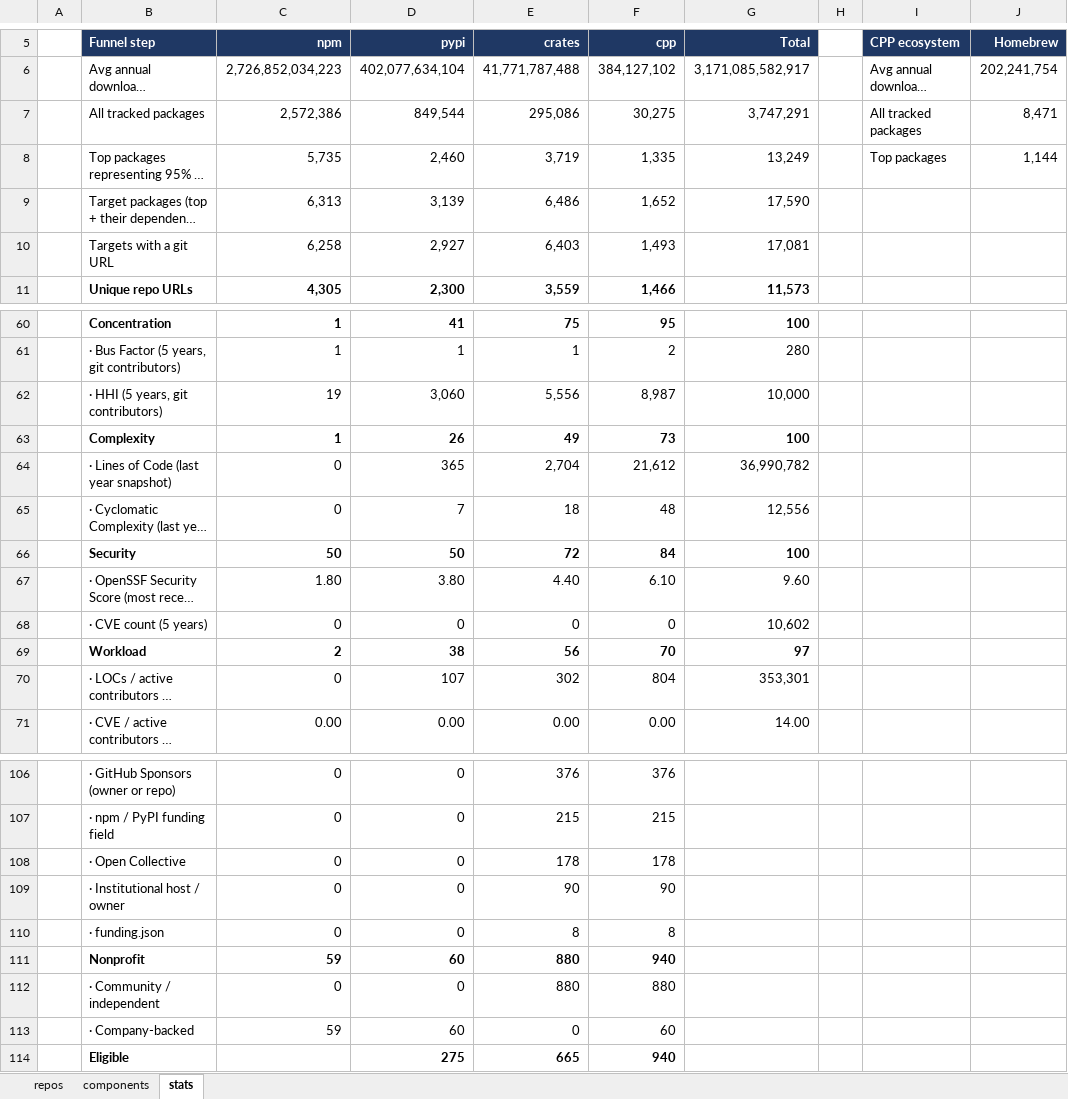
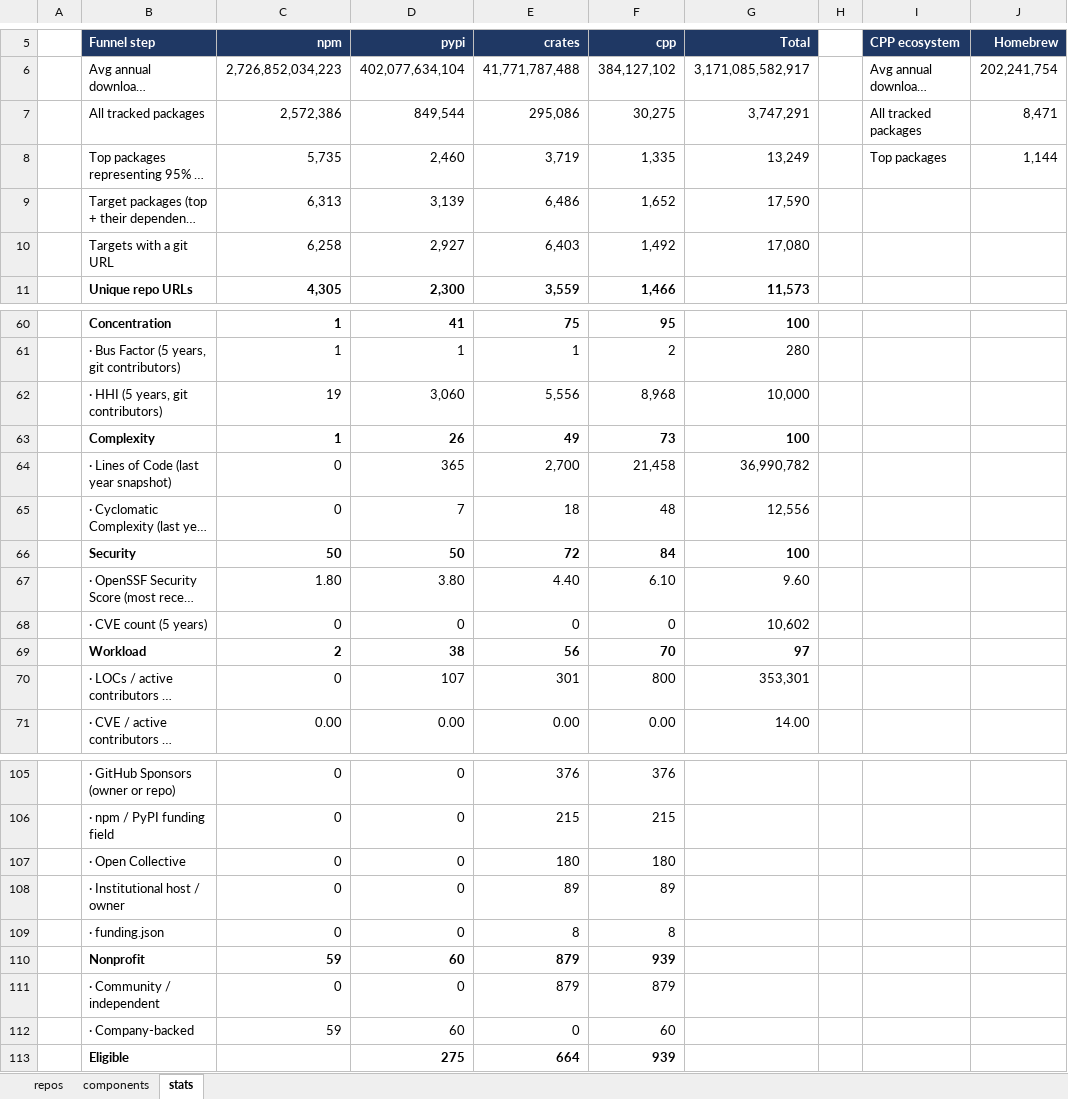
Before and after one commit to osendowment/model, an Excel workbook: data/preview/preview.xlsx, sheet stats, drawn as a sheet; only a part is shown, gaps mark what is left out; long unchanged cells end in …; values as stored, in another font and other column widths than the file's, no borders; addresses are those after the commit; the diff covers the shown part only; the diff names each change by its address in the sheet, - before the commit and + after, or states it on an @@ line.

```diff
--- a/data/preview/preview.xlsx (sheet stats)
+++ b/data/preview/preview.xlsx (sheet stats)
-F10 (cpp): 1,493
+F10 (cpp): 1,492
-G10 (Total): 17,081
+G10 (Total): 17,080
-F62 (cpp): 8,987
+F62 (cpp): 8,968
-E64 (crates): 2,704
+E64 (crates): 2,700
-F64 (cpp): 21,612
+F64 (cpp): 21,458
-E70 (crates): 302
+E70 (crates): 301
-F70 (cpp): 804
+F70 (cpp): 800
-E107 (crates): 178
+E107 (crates): 180
-F107 (cpp): 178
+F107 (cpp): 180
-E108 (crates): 90
+E108 (crates): 89
-F108 (cpp): 90
+F108 (cpp): 89
-E110:E111 (crates): 880
+E110:E111 (crates): 879
-F110 (cpp): 940
+F110 (cpp): 939
-F111 (cpp): 880
+F111 (cpp): 879
-E113 (crates): 665
+E113 (crates): 664
-F113 (cpp): 940
+F113 (cpp): 939
```
Also changed, not shown: 1 removed row and 45 edited cells elsewhere in this sheet, sheet repos, sheet components, 39 other files.
